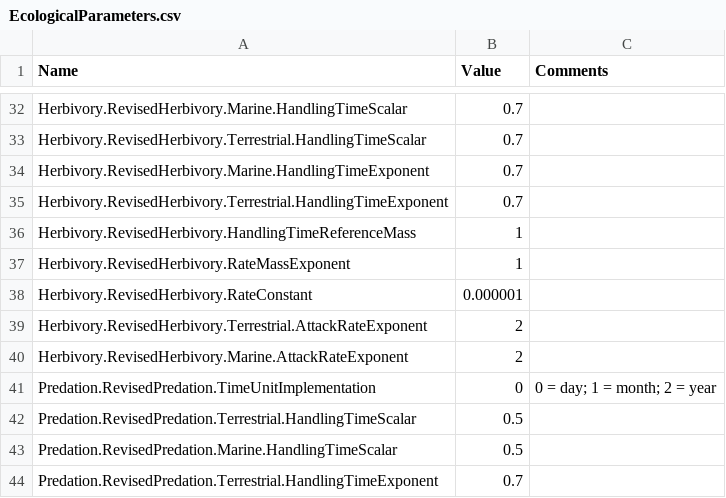
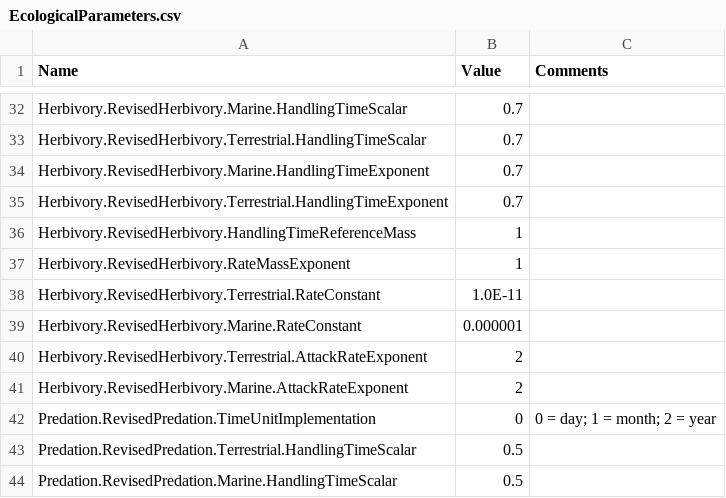
Before and after one commit to mattgoldklang/C-sharp-version-of-Madingley, a CSV file: Madingley/input/Model setup/Ecological Definition Files/EcologicalParameters.csv, drawn as a sheet; only a part is shown, gaps mark what is left out; the shorter side is filled out with more unchanged rows.

```diff
--- a/Madingley/input/Model setup/Ecological Definition Files/EcologicalParameters.csv
+++ b/Madingley/input/Model setup/Ecological Definition Files/EcologicalParameters.csv
@@ -37,3 +37,4 @@ Herbivory.RevisedHerbivory.HandlingTimeReferenceMass,1,
 Herbivory.RevisedHerbivory.RateMassExponent,1,
-Herbivory.RevisedHerbivory.RateConstant,0.000001,
+Herbivory.RevisedHerbivory.Terrestrial.RateConstant,1.0E-11,
+Herbivory.RevisedHerbivory.Marine.RateConstant,0.000001,
 Herbivory.RevisedHerbivory.Terrestrial.AttackRateExponent,2,
```
Also changed, not shown: Madingley/input/Model setup/Ecological Definition Files/CohortFunctionalGroupDefinitions.csv, Madingley/input/Model setup/Ecological Definition Files/StockFunctionalGroupDefinitions.csv, 17 other files.
